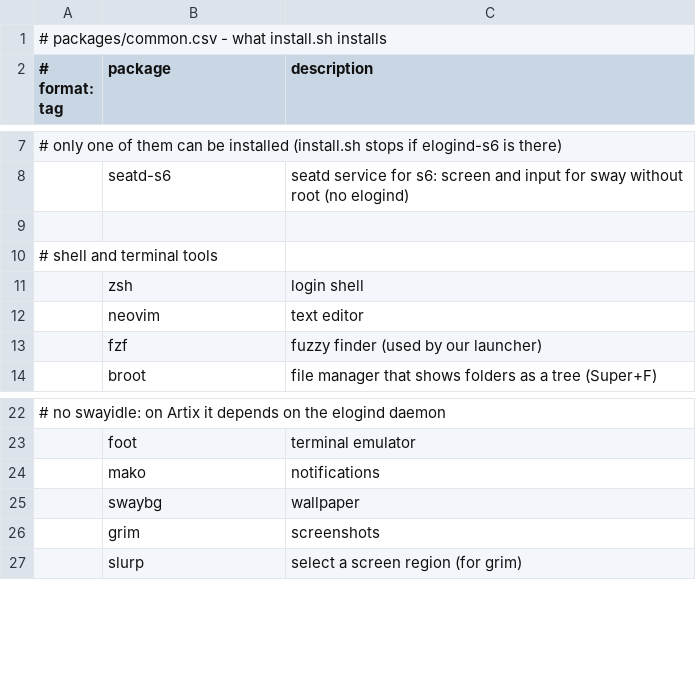
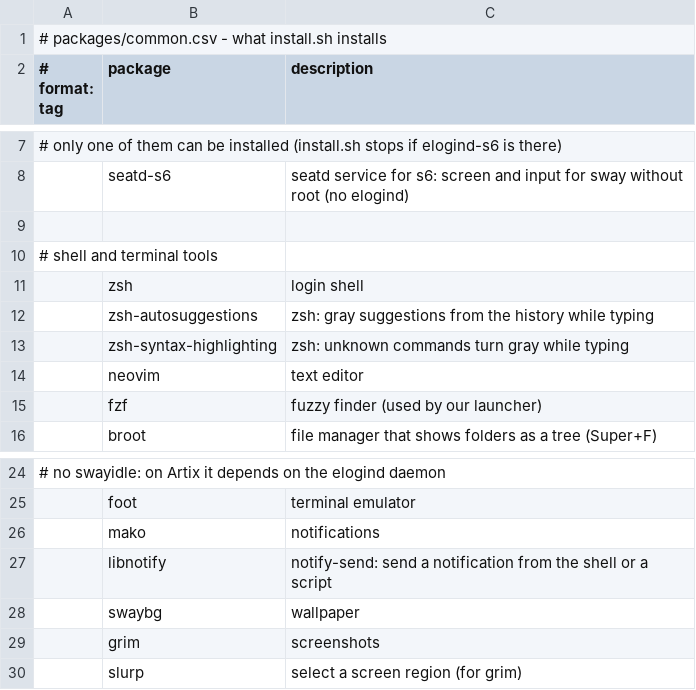
Before and after one commit to kiran-why/Shh-dotfiles, a CSV file: packages/common.csv, drawn as a sheet; only a part is shown, gaps mark what is left out.

Commit message:
docks: updated packages and readme

```diff
--- a/packages/common.csv
+++ b/packages/common.csv
@@ -11,2 +11,4 @@
 ,zsh,login shell
+,zsh-autosuggestions,zsh: gray suggestions from the history while typing
+,zsh-syntax-highlighting,zsh: unknown commands turn gray while typing
 ,neovim,text editor
@@ -24,2 +26,3 @@
 ,mako,notifications
+,libnotify,notify-send: send a notification from the shell or a script
 ,swaybg,wallpaper
```
Also changed, not shown: 1 other file.
